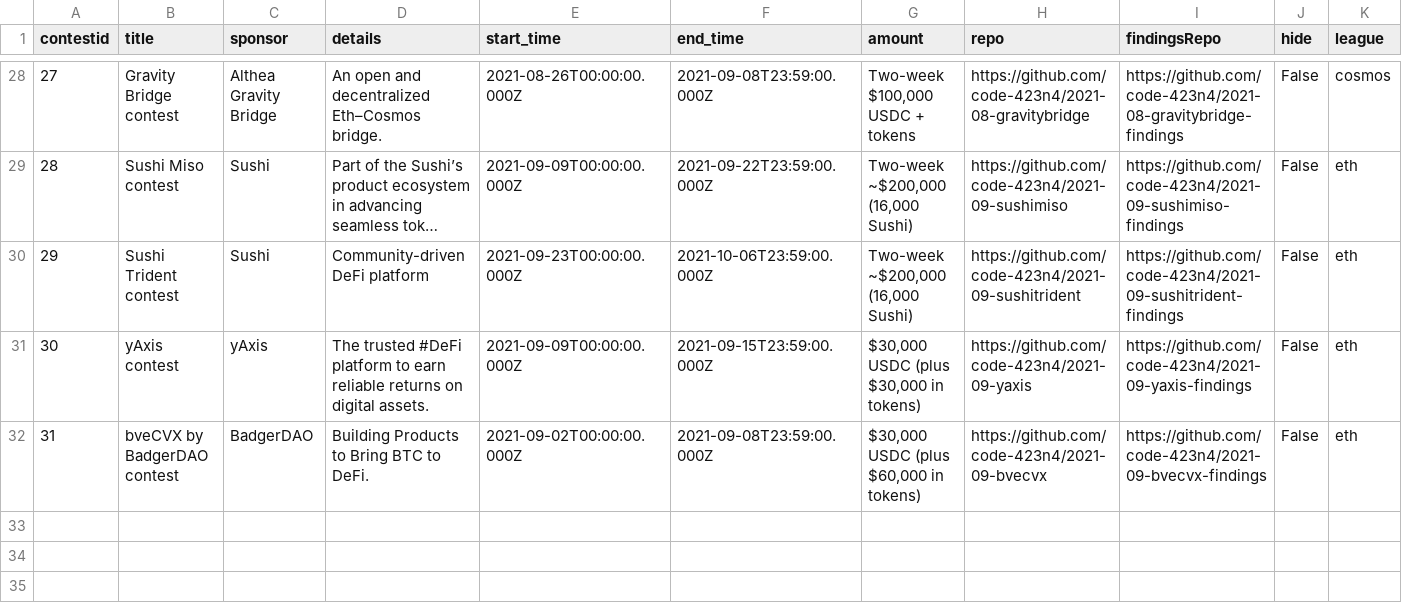
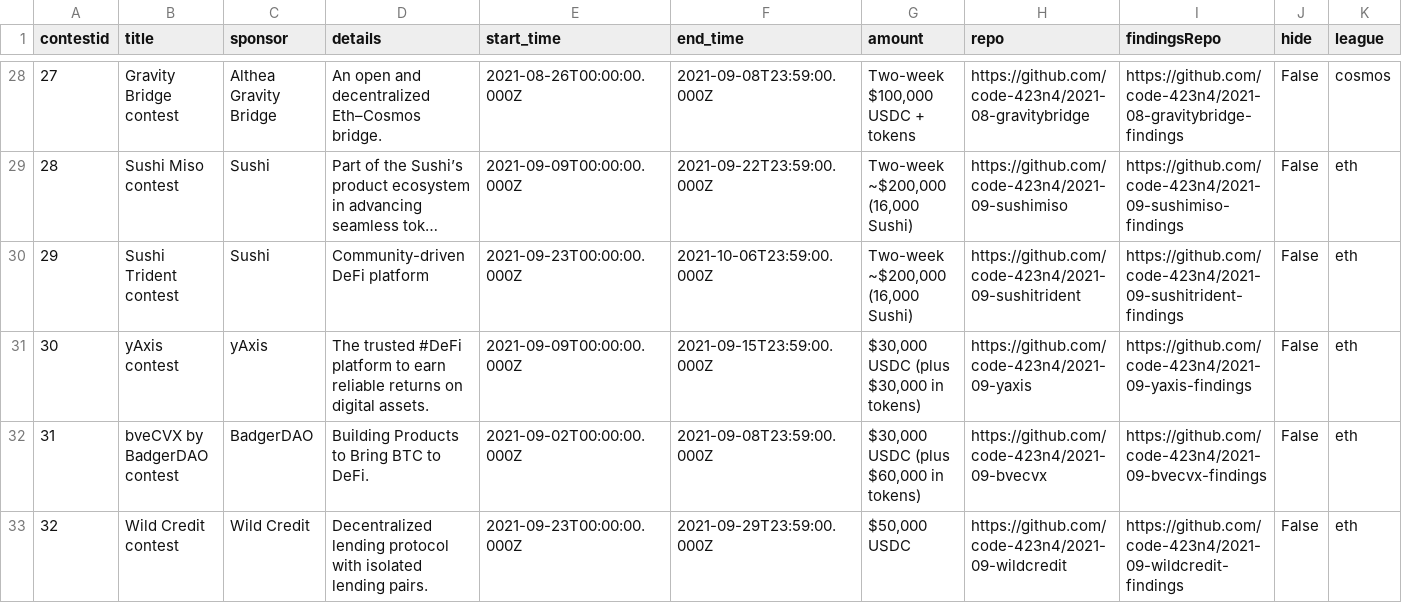
Before and after one commit to Jonah246/code423n4.com-1, a CSV file: _data/contests/contests.csv, drawn as a sheet; only a part is shown, gaps mark what is left out; long unchanged cells end in …; the diff names each change by its address in the sheet, - before the commit and + after, or states it on an @@ line.

Commit message:
Add Wild Credit rd 2 to site.

```diff
--- a/_data/contests/contests.csv
+++ b/_data/contests/contests.csv
+row 33: 32 | Wild Credit contest | Wild Credit | Decentralized lending protocol with isolated lending pairs. | 2021-09-23T00:00:00.000Z | 2021-09-29T23:59:00.000Z | $50,000 USDC | https://github.com/code-423n4/2021-09-wildcredit | https://github.com/code-423n4/2021-09-wildcredit-findings | False | eth
```
